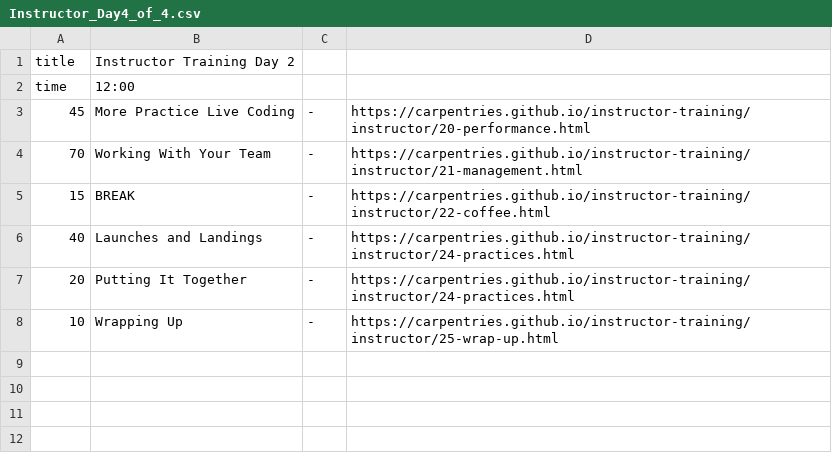
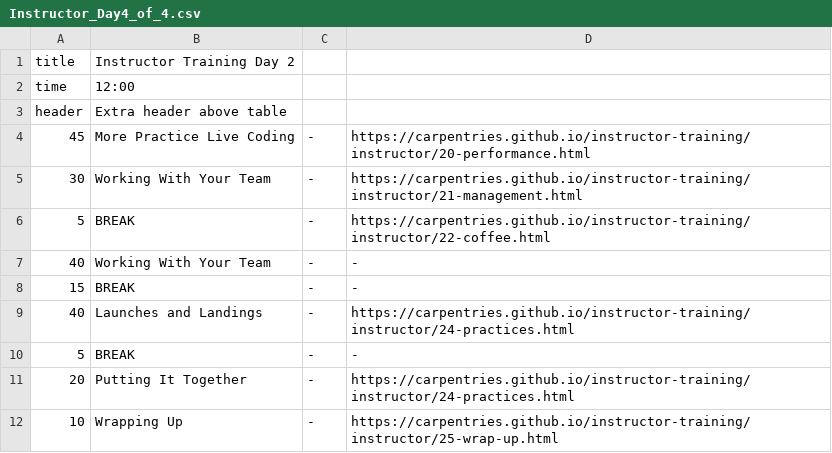
Before and after one commit to NewcastleRSE/WorkshopScheduler_Java, a CSV file: workshopschedules/Instructor_Day4_of_4.csv, drawn as a sheet.

```diff
--- a/workshopschedules/Instructor_Day4_of_4.csv
+++ b/workshopschedules/Instructor_Day4_of_4.csv
@@ -2,6 +2,10 @@ title,Instructor Training Day 2
 time,12:00
+header,Extra header above table
 45,More Practice Live Coding ,-,https://carpentries.github.io/instructor-training/instructor/20-performance.html
-70,Working With Your Team ,-,https://carpentries.github.io/instructor-training/instructor/21-management.html
-15,BREAK,-,https://carpentries.github.io/instructor-training/instructor/22-coffee.html
+30,Working With Your Team ,-,https://carpentries.github.io/instructor-training/instructor/21-management.html
+5,BREAK,-,https://carpentries.github.io/instructor-training/instructor/22-coffee.html
+40,Working With Your Team ,-,-
+15,BREAK,-,-
 40,Launches and Landings ,-,https://carpentries.github.io/instructor-training/instructor/24-practices.html
+5,BREAK,-,-
 20,Putting It Together ,-,https://carpentries.github.io/instructor-training/instructor/24-practices.html
```
Also changed, not shown: workshopschedules/4_day_workshop_day_1.csv, workshopschedules/4_day_workshop_day_2.csv, 9 other files.
